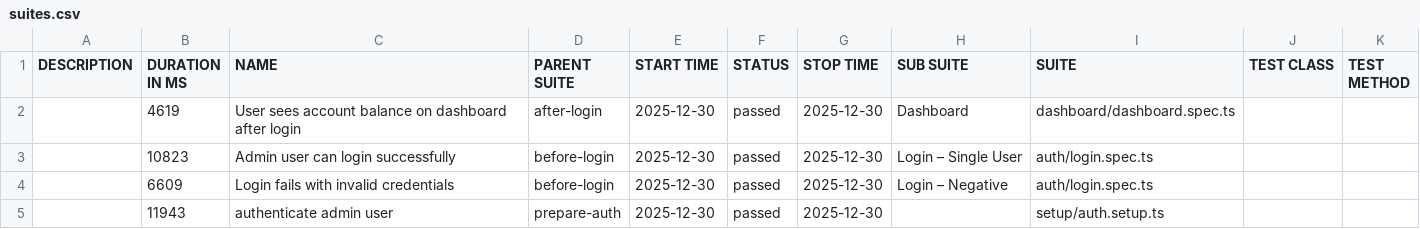
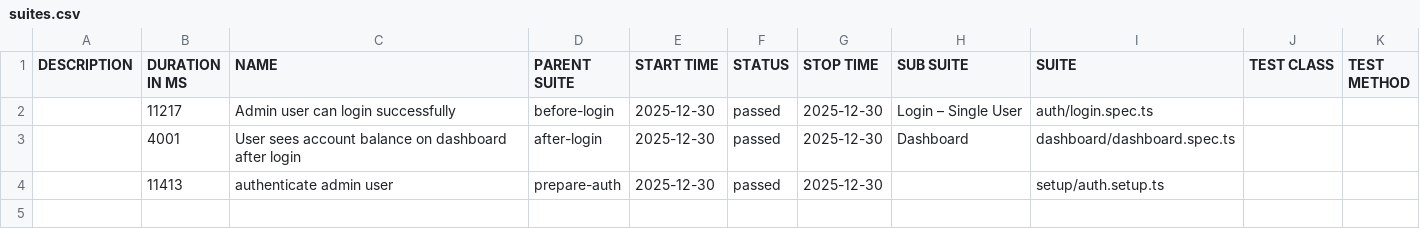
Before and after one commit to bbt-pareshk/autopilotqa_playwright, a CSV file: data/suites.csv, drawn as a sheet.

```diff
--- a/data/suites.csv
+++ b/data/suites.csv
@@ -1,5 +1,4 @@
 "DESCRIPTION","DURATION IN MS","NAME","PARENT SUITE","START TIME","STATUS","STOP TIME","SUB SUITE","SUITE","TEST CLASS","TEST METHOD"
-"","4619","User sees account balance on dashboard after login","after-login","2025-12-30","passed","2025-12-30","Dashboard","dashboard/dashboard.spec.ts","",""
-"","10823","Admin user can login successfully","before-login","2025-12-30","passed","2025-12-30","Login – Single User","auth/login.spec.ts","",""
-"","6609","Login fails with invalid credentials","before-login","2025-12-30","passed","2025-12-30","Login – Negative","auth/login.spec.ts","",""
-"","11943","authenticate admin user","prepare-auth","2025-12-30","passed","2025-12-30","","setup/auth.setup.ts","",""
+"","11217","Admin user can login successfully","before-login","2025-12-30","passed","2025-12-30","Login – Single User","auth/login.spec.ts","",""
+"","4001","User sees account balance on dashboard after login","after-login","2025-12-30","passed","2025-12-30","Dashboard","dashboard/dashboard.spec.ts","",""
+"","11413","authenticate admin user","prepare-auth","2025-12-30","passed","2025-12-30","","setup/auth.setup.ts","",""
```
Also changed, not shown: 29 other files.
